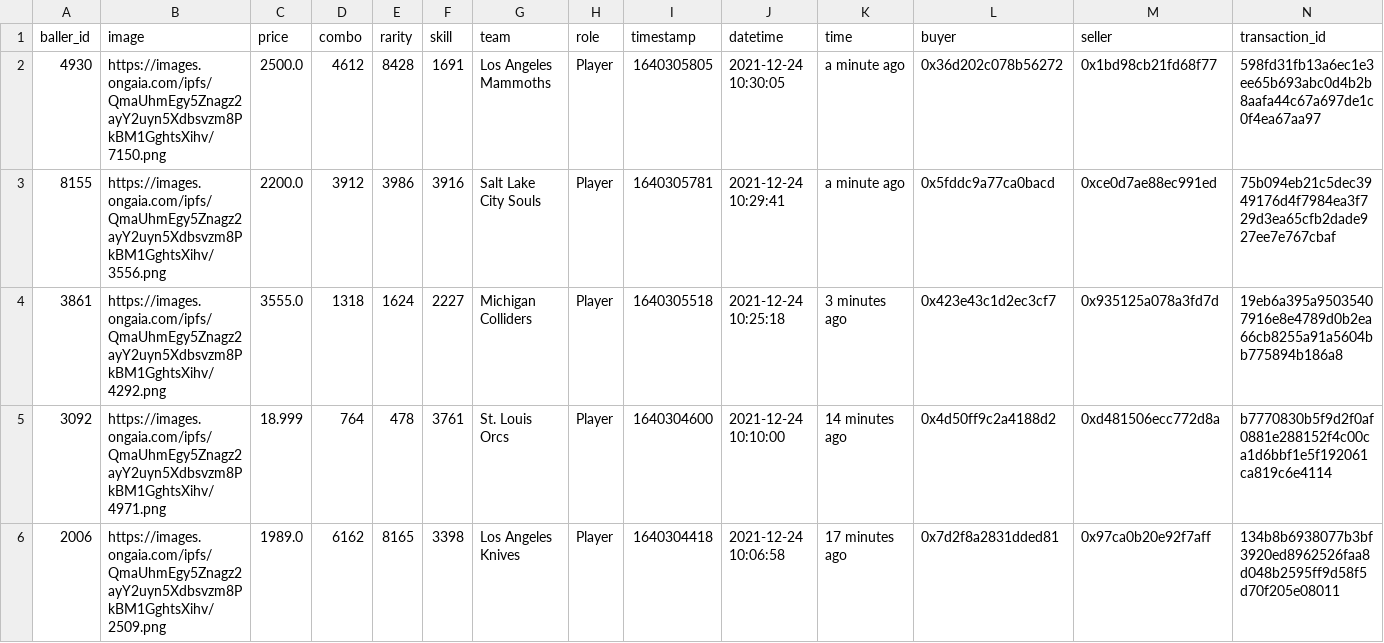
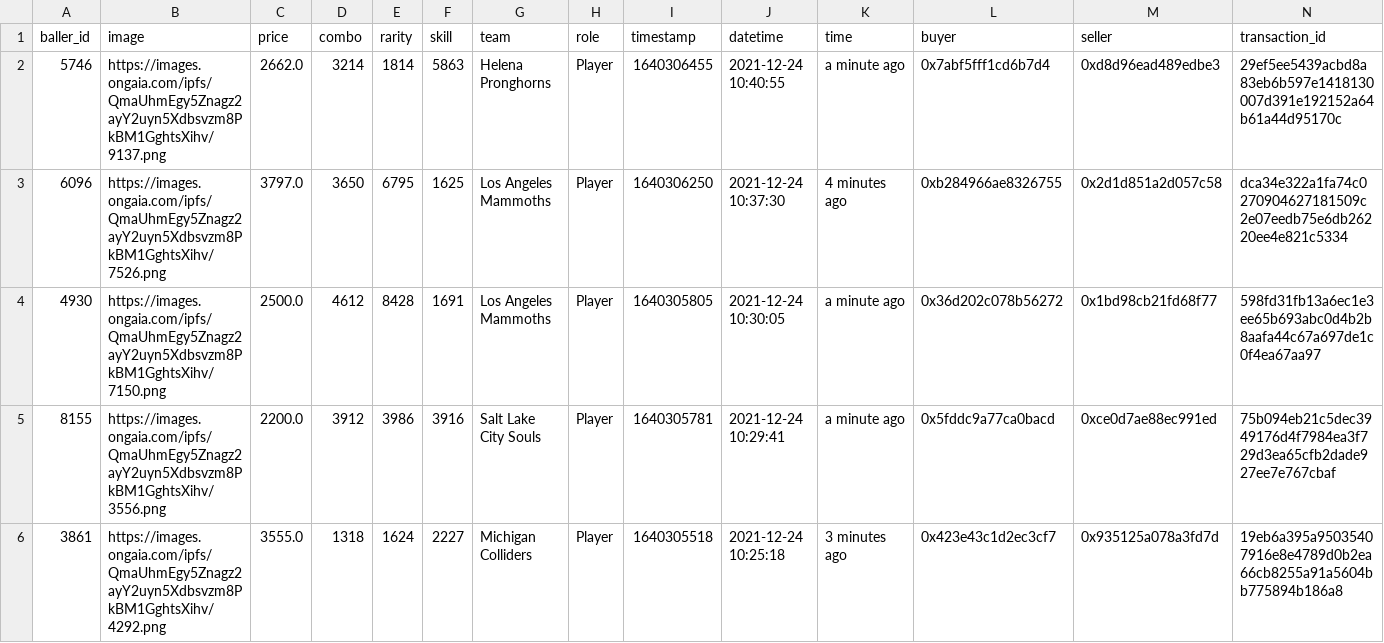
Before and after one commit to sburman/crypto-trait-viewer, a CSV file: ballerz/ballerz_sales_history.csv, drawn as a sheet; only a part is shown; the shorter side is filled out with more unchanged rows.

Commit message:
Update history

```diff
--- a/ballerz/ballerz_sales_history.csv
+++ b/ballerz/ballerz_sales_history.csv
@@ -1,2 +1,4 @@
 baller_id,image,price,combo,rarity,skill,team,role,timestamp,datetime,time,buyer,seller,transaction_id
+5746,https://images.ongaia.com/ipfs/QmaUhmEgy5Znagz2ayY2uyn5Xdbsvzm8PkBM1GghtsXihv/9137.png,2662.0,3214,1814,5863,Helena Pronghorns,Player,1640306455,2021-12-24 10:40:55,a minute ago,0x7abf5fff1cd6b7d4,0xd8d96ead489edbe3,29ef5ee5439acbd8a83eb6b597e1418130007d391e192152a64b61a44d95170c
+6096,https://images.ongaia.com/ipfs/QmaUhmEgy5Znagz2ayY2uyn5Xdbsvzm8PkBM1GghtsXihv/7526.png,3797.0,3650,6795,1625,Los Angeles Mammoths,Player,1640306250,2021-12-24 10:37:30,4 minutes ago,0xb284966ae8326755,0x2d1d851a2d057c58,dca34e322a1fa74c0270904627181509c2e07eedb75e6db26220ee4e821c5334
 4930,https://images.ongaia.com/ipfs/QmaUhmEgy5Znagz2ayY2uyn5Xdbsvzm8PkBM1GghtsXihv/7150.png,2500.0,4612,8428,1691,Los Angeles Mammoths,Player,1640305805,2021-12-24 10:30:05,a minute ago,0x36d202c078b56272,0x1bd98cb21fd68f77,598fd31fb13a6ec1e3ee65b693abc0d4b2b8aafa44c67a697de1c0f4ea67aa97
```
